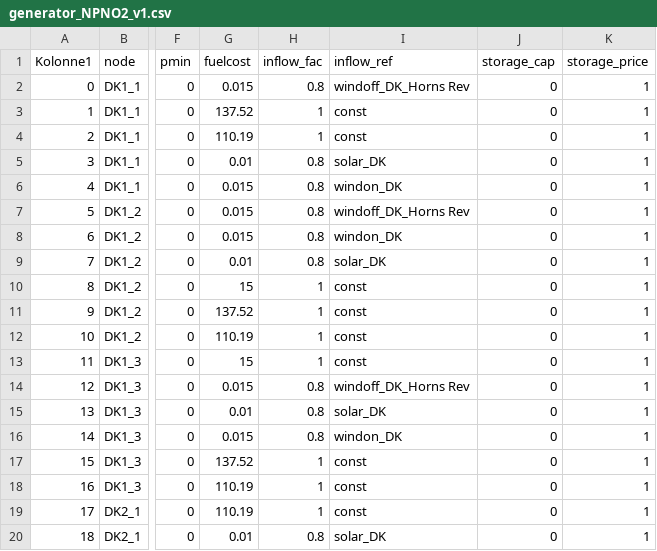
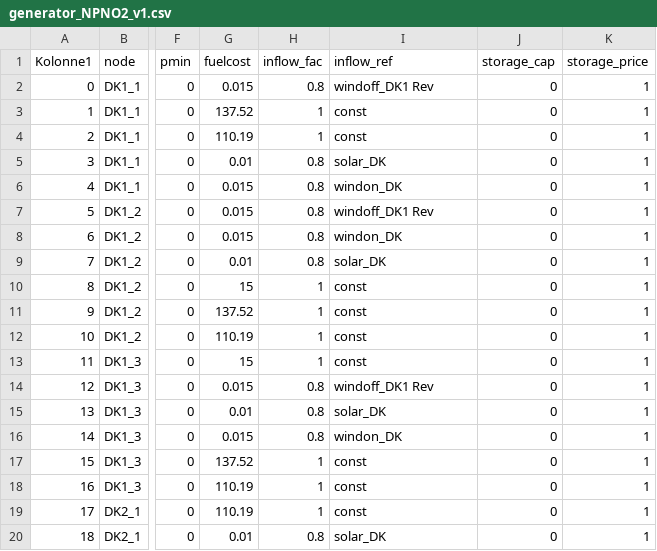
Before and after one commit to martinhjel/NordicNuclearAnalysis, a CSV file: CASE_2025/scenario_NPNO2/data/system/generator_NPNO2_v1.csv, drawn as a sheet; only a part is shown, gaps mark what is left out; the diff names each change by its address in the sheet, - before the commit and + after, or states it on an @@ line.

Commit message:
Change wind profile DK1

```diff
--- a/CASE_2025/scenario_NPNO2/data/system/generator_NPNO2_v1.csv
+++ b/CASE_2025/scenario_NPNO2/data/system/generator_NPNO2_v1.csv
-I2 (inflow_ref): windoff_DK_Horns Rev
+I2 (inflow_ref): windoff_DK1 Rev
-I7 (inflow_ref): windoff_DK_Horns Rev
+I7 (inflow_ref): windoff_DK1 Rev
-I14 (inflow_ref): windoff_DK_Horns Rev
+I14 (inflow_ref): windoff_DK1 Rev
```
